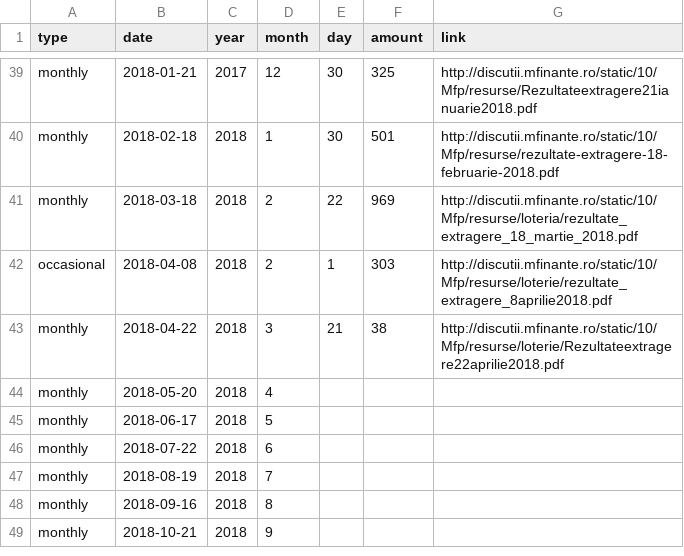
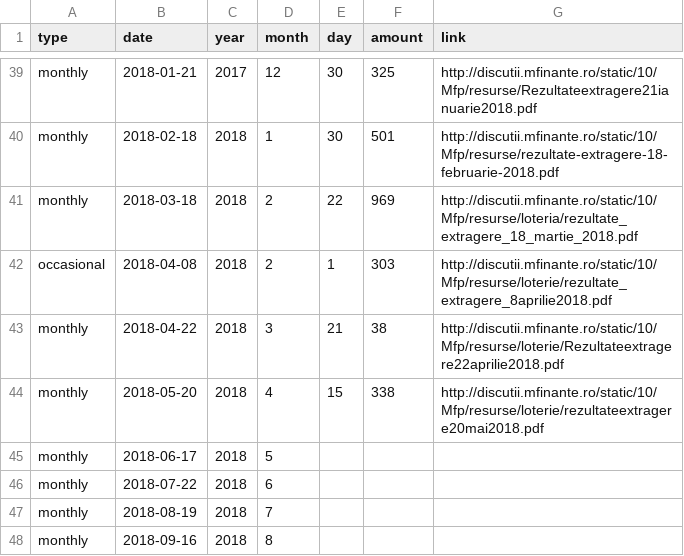
Before and after one commit to gabigutu/loteria-bonurilor-fiscale, a CSV file: results.csv, drawn as a sheet; only a part is shown, gaps mark what is left out; the shorter side is filled out with more unchanged rows.

Commit message:
May 2018 results and link added

```diff
--- a/results.csv
+++ b/results.csv
@@ -43,3 +43,3 @@ occasional,2018-04-08,2018,2,1,303,http://discutii.mfinante.ro/static/10/Mfp/res
 monthly,2018-04-22,2018,3,21,38,http://discutii.mfinante.ro/static/10/Mfp/resurse/loterie/Rezultateextragere22aprilie2018.pdf
-monthly,2018-05-20,2018,4,,,
+monthly,2018-05-20,2018,4,15,338,http://discutii.mfinante.ro/static/10/Mfp/resurse/loterie/rezultateextragere20mai2018.pdf
 monthly,2018-06-17,2018,5,,,
```
